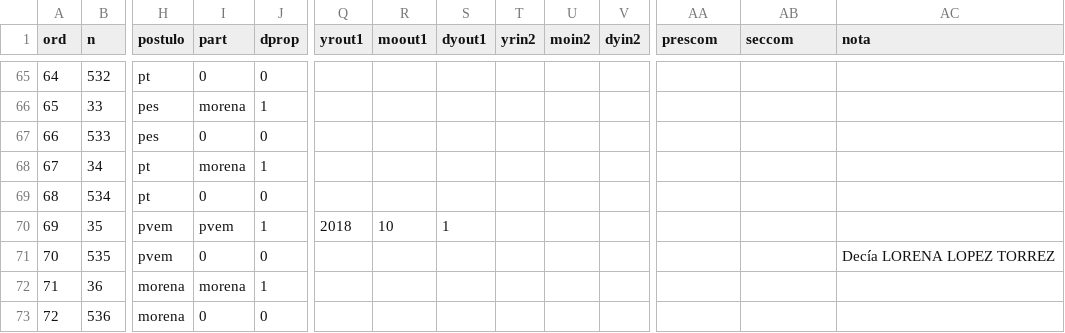
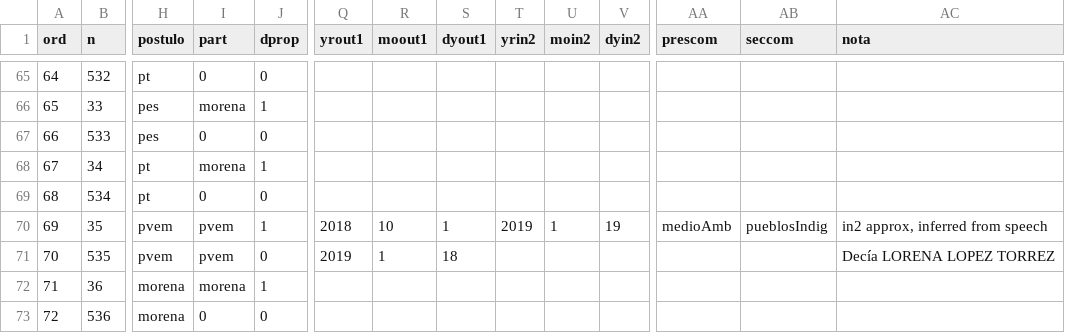
Before and after one commit to emagar/dipMex, a CSV file: data/diputados/dip64.csv, drawn as a sheet; only a part is shown, gaps mark what is left out; the diff names each change by its address in the sheet, - before the commit and + after, or states it on an @@ line.

```diff
--- a/data/diputados/dip64.csv
+++ b/data/diputados/dip64.csv
-T70 (yrin2): (empty)
+T70 (yrin2): 2019
-U70 (moin2): (empty)
+U70 (moin2): 1
-V70 (dyin2): (empty)
+V70 (dyin2): 19
-AA70 (prescom): (empty)
+AA70 (prescom): medioAmb
-AB70 (seccom): (empty)
+AB70 (seccom): pueblosIndig
-AC70 (nota): (empty)
+AC70 (nota): in2 approx, inferred from speech
-I71 (part): 0
+I71 (part): pvem
-Q71 (yrout1): (empty)
+Q71 (yrout1): 2019
-R71 (moout1): (empty)
+R71 (moout1): 1
-S71 (dyout1): (empty)
+S71 (dyout1): 18
```
Also changed, not shown: data/diputados/dip60.csv, data/diputados/dip62.csv.
